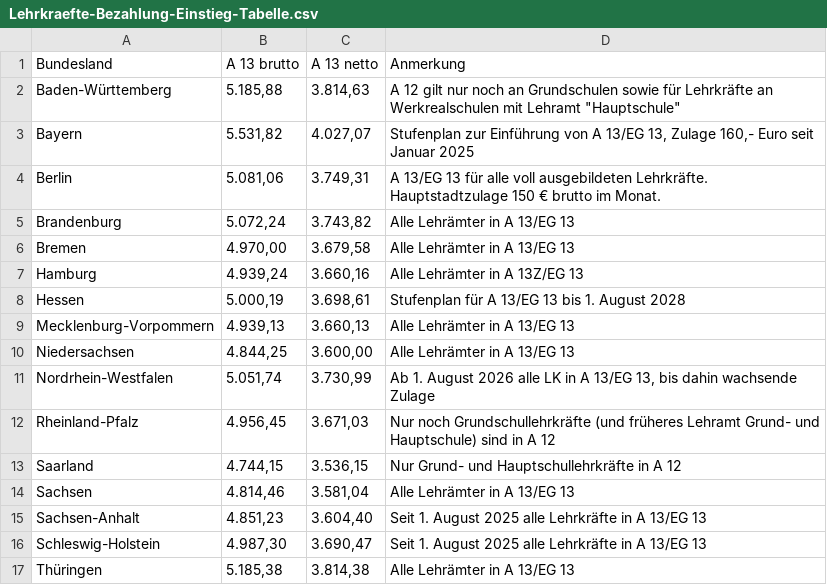
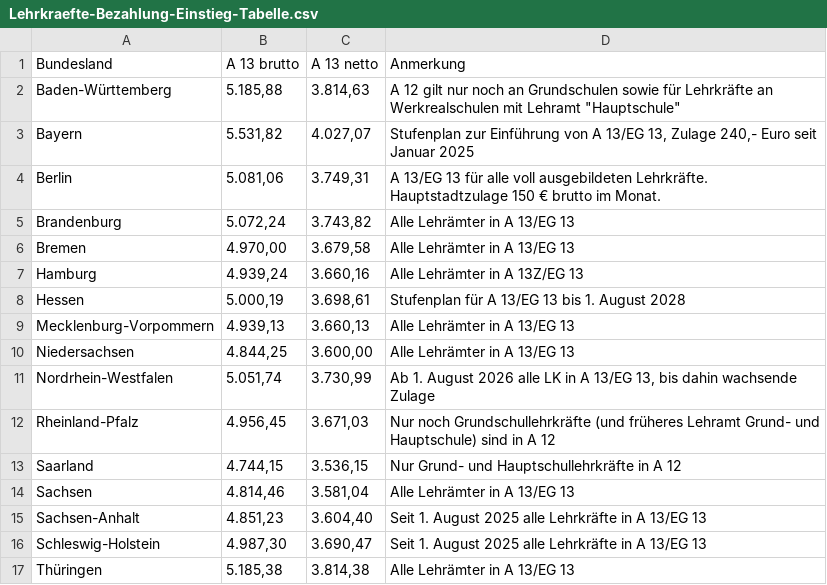
Before and after one commit to GEW-Bund/lehrkraeftebezahlung, a CSV file: Lehrkraefte-Bezahlung-Einstieg-Tabelle.csv, drawn as a sheet.

Commit message:
Update Januar 2026

```diff
--- a/Lehrkraefte-Bezahlung-Einstieg-Tabelle.csv
+++ b/Lehrkraefte-Bezahlung-Einstieg-Tabelle.csv
@@ -2,3 +2,3 @@ Bundesland;A 13 brutto;A 13 netto;Anmerkung
 Baden-Württemberg; 5.185,88   ; 3.814,63   ;"A 12 gilt nur noch an Grundschulen sowie für Lehrkräfte an Werkrealschulen mit Lehramt ""Hauptschule"""
-Bayern; 5.531,82   ; 4.027,07   ;Stufenplan zur Einführung von A 13/EG 13, Zulage 160,- Euro seit Januar 2025
+Bayern; 5.531,82   ; 4.027,07   ;Stufenplan zur Einführung von A 13/EG 13, Zulage 240,- Euro seit Januar 2025
 Berlin; 5.081,06   ; 3.749,31   ;A 13/EG 13 für alle voll ausgebildeten Lehrkräfte. Hauptstadtzulage 150 € brutto im Monat.
```
